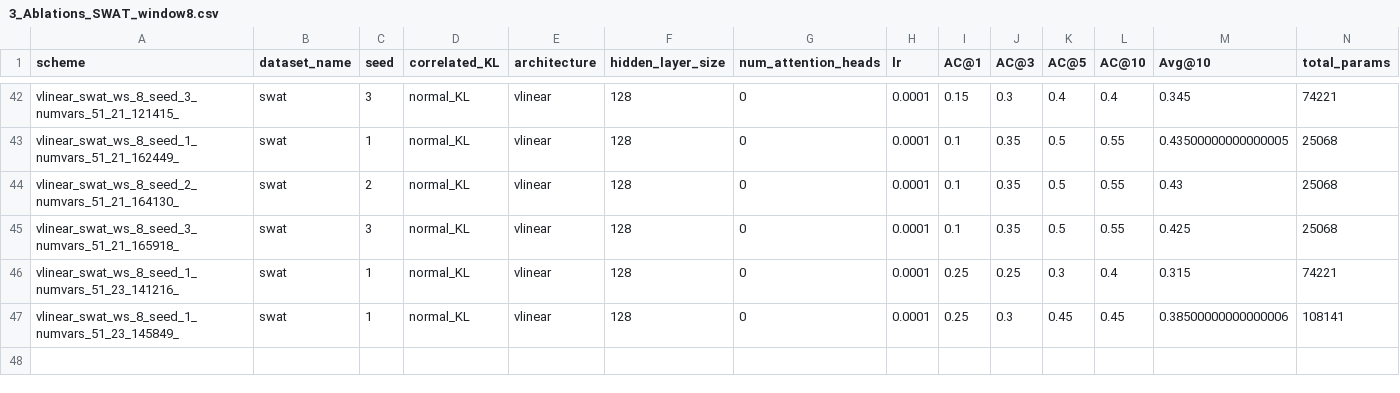
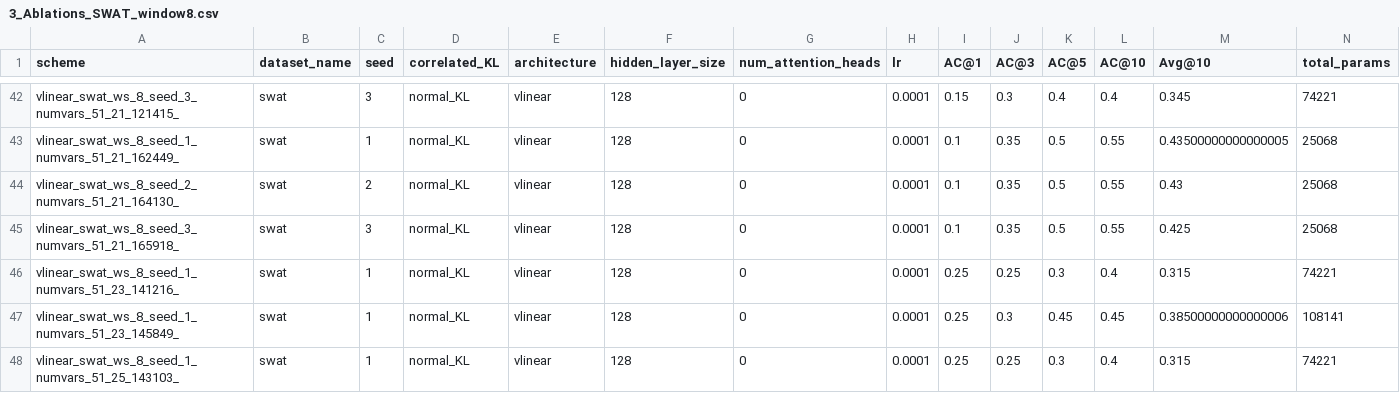
Before and after one commit to theamrzaki/RootCause-Analysis-Correlation-Attentive-Modeling, a CSV file: results_journal/3_Ablations_SWAT_window8.csv, drawn as a sheet; only a part is shown, gaps mark what is left out; rows hold the shown columns only; the diff names each change by its address in the sheet, - before the commit and + after, or states it on an @@ line.

Commit message:
(SWaT seed 1, predictor linear)

```diff
--- a/results_journal/3_Ablations_SWAT_window8.csv
+++ b/results_journal/3_Ablations_SWAT_window8.csv
+row 48: vlinear_swat_ws_8_seed_1_numvars_51_25_143103_ | swat | 1 | normal_KL | vlinear | 128 | 0 | 0.0001 | 0.25 | 0.25 | 0.3 | 0.4 | 0.315 | 74221
```
Also changed, not shown: 1 other file.
